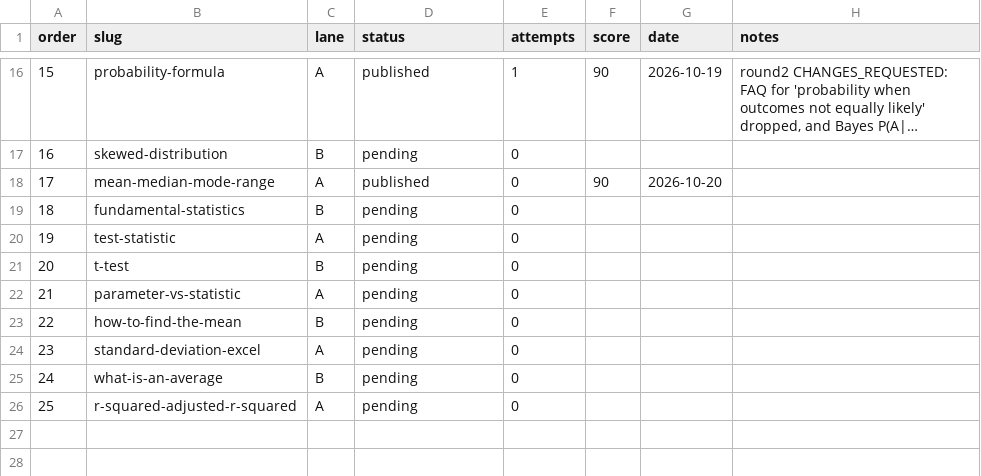
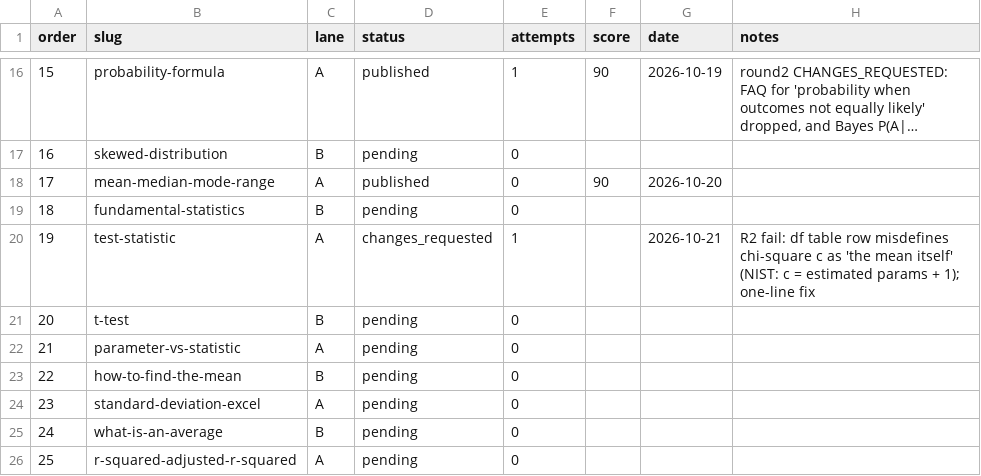
Before and after one commit to syedjawad11/statohub, a CSV file: content-ops/rewrite/queue.csv, drawn as a sheet; only a part is shown, gaps mark what is left out; long unchanged cells end in ….

```diff
--- a/content-ops/rewrite/queue.csv
+++ b/content-ops/rewrite/queue.csv
@@ -19,3 +19,3 @@ order,slug,lane,status,attempts,score,date,notes
 18,fundamental-statistics,B,pending,0,,,
-19,test-statistic,A,pending,0,,,
+19,test-statistic,A,changes_requested,1,,2026-10-21,R2 fail: df table row misdefines chi-square c as 'the mean itself' (NIST: c = estimated params + 1); one-line fix
 20,t-test,B,pending,0,,,
```
Also changed, not shown: 2 other files.
